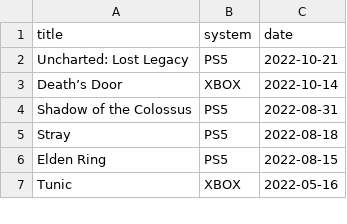
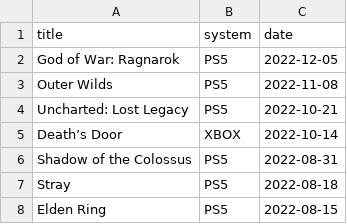
Before and after one commit to gablaxian/gablaxian_hugo, a CSV file: completed.csv, drawn as a sheet; only a part is shown; the shorter side is filled out with more unchanged rows.

Commit message:
docs: adds games to the lists

```diff
--- a/completed.csv
+++ b/completed.csv
@@ -1,2 +1,4 @@
 title,system,date
+God of War: Ragnarok,PS5,2022-12-05
+Outer Wilds,PS5,2022-11-08
 Uncharted: Lost Legacy,PS5,2022-10-21
```
Also changed, not shown: 1 other file.
